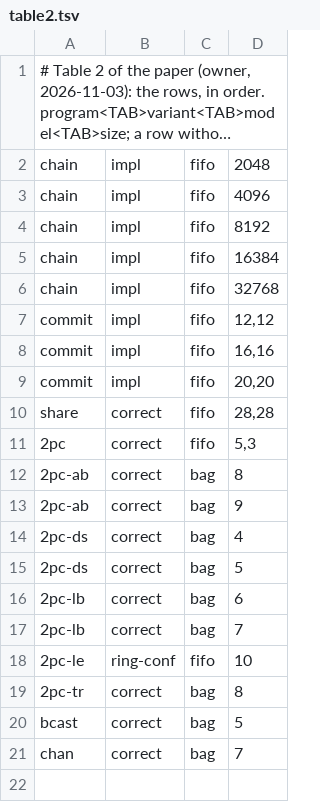
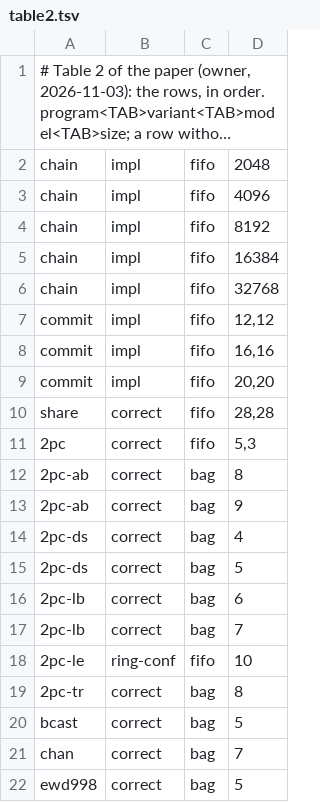
Before and after one commit to joulook/daavar, a TSV file: cluster/campaign/inputs/table2.tsv, drawn as a sheet; long unchanged cells end in …; the diff names each change by its address in the sheet, - before the commit and + after, or states it on an @@ line.

```diff
--- a/cluster/campaign/inputs/table2.tsv
+++ b/cluster/campaign/inputs/table2.tsv
+row 22: ewd998 | correct | bag | 5
```
Also changed, not shown: cluster/campaign/inputs/table3.tsv, 2 other files.
